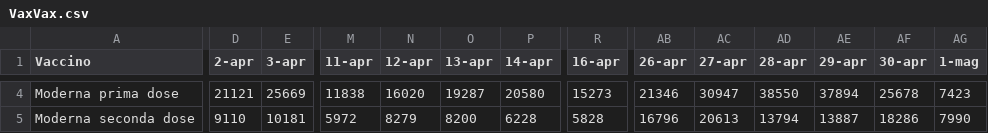
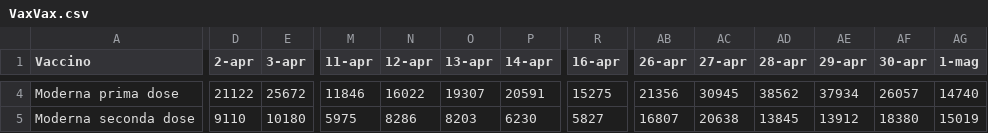
Before and after one commit to Paulsword/PilloleOttimismo, a CSV file: VaxVax.csv, drawn as a sheet; only a part is shown, gaps mark what is left out; the diff covers the shown part only; the diff names each change by its address in the sheet, - before the commit and + after, or states it on an @@ line.

```diff
--- a/VaxVax.csv
+++ b/VaxVax.csv
-D4 (2-apr): 21121
+D4 (2-apr): 21122
-E4 (3-apr): 25669
+E4 (3-apr): 25672
-M4 (11-apr): 11838
+M4 (11-apr): 11846
-N4 (12-apr): 16020
+N4 (12-apr): 16022
-O4 (13-apr): 19287
+O4 (13-apr): 19307
-P4 (14-apr): 20580
+P4 (14-apr): 20591
-R4 (16-apr): 15273
+R4 (16-apr): 15275
-AB4 (26-apr): 21346
+AB4 (26-apr): 21356
-AC4 (27-apr): 30947
+AC4 (27-apr): 30945
-AD4 (28-apr): 38550
+AD4 (28-apr): 38562
-AE4 (29-apr): 37894
+AE4 (29-apr): 37934
-AF4 (30-apr): 25678
+AF4 (30-apr): 26057
-AG4 (1-mag): 7423
+AG4 (1-mag): 14740
-E5 (3-apr): 10181
+E5 (3-apr): 10180
-M5 (11-apr): 5972
+M5 (11-apr): 5975
-N5 (12-apr): 8279
+N5 (12-apr): 8286
-O5 (13-apr): 8200
+O5 (13-apr): 8203
-P5 (14-apr): 6228
+P5 (14-apr): 6230
-R5 (16-apr): 5828
+R5 (16-apr): 5827
-AB5 (26-apr): 16796
+AB5 (26-apr): 16807
-AC5 (27-apr): 20613
+AC5 (27-apr): 20638
-AD5 (28-apr): 13794
+AD5 (28-apr): 13845
-AE5 (29-apr): 13887
+AE5 (29-apr): 13912
-AF5 (30-apr): 18286
+AF5 (30-apr): 18380
-AG5 (1-mag): 7990
+AG5 (1-mag): 15019
```
Also changed, not shown: 89 edited cells elsewhere in this file, Casi Settimane.csv, Casi decessi vaccini.csv, 12 other files.
